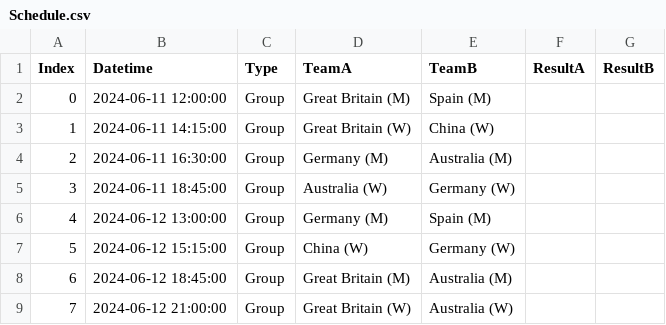
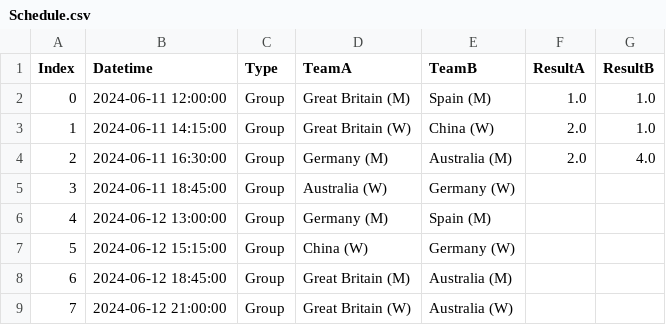
Before and after one commit to YannickLimmer/tippnation, a CSV file: data/Schedule.csv, drawn as a sheet.

```diff
--- a/data/Schedule.csv
+++ b/data/Schedule.csv
@@ -1,5 +1,5 @@
 Index,Datetime,Type,TeamA,TeamB,ResultA,ResultB
-0,2024-06-11 12:00:00,Group,Great Britain (M),Spain (M),,
-1,2024-06-11 14:15:00,Group,Great Britain (W),China (W),,
-2,2024-06-11 16:30:00,Group,Germany (M),Australia (M),,
+0,2024-06-11 12:00:00,Group,Great Britain (M),Spain (M),1.0,1.0
+1,2024-06-11 14:15:00,Group,Great Britain (W),China (W),2.0,1.0
+2,2024-06-11 16:30:00,Group,Germany (M),Australia (M),2.0,4.0
 3,2024-06-11 18:45:00,Group,Australia (W),Germany (W),,
```
Also changed, not shown: 3 other files.
